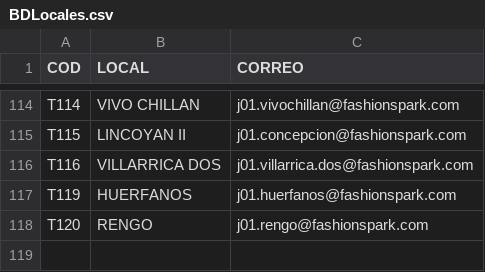
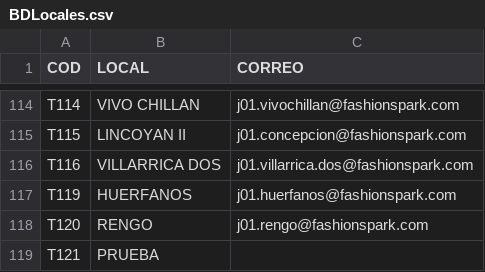
Before and after one commit to SamuelGavilan/BDFSP, a CSV file: BDLocales.csv, drawn as a sheet; only a part is shown, gaps mark what is left out; the diff names each change by its address in the sheet, - before the commit and + after, or states it on an @@ line.

Commit message:
Actualización de locales

```diff
--- a/BDLocales.csv
+++ b/BDLocales.csv
+row 119: T121 | PRUEBA
```
